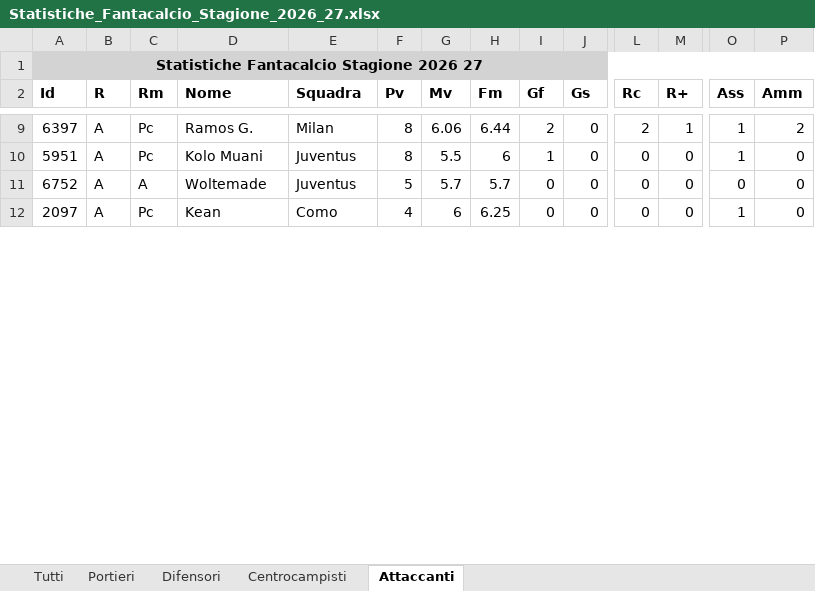
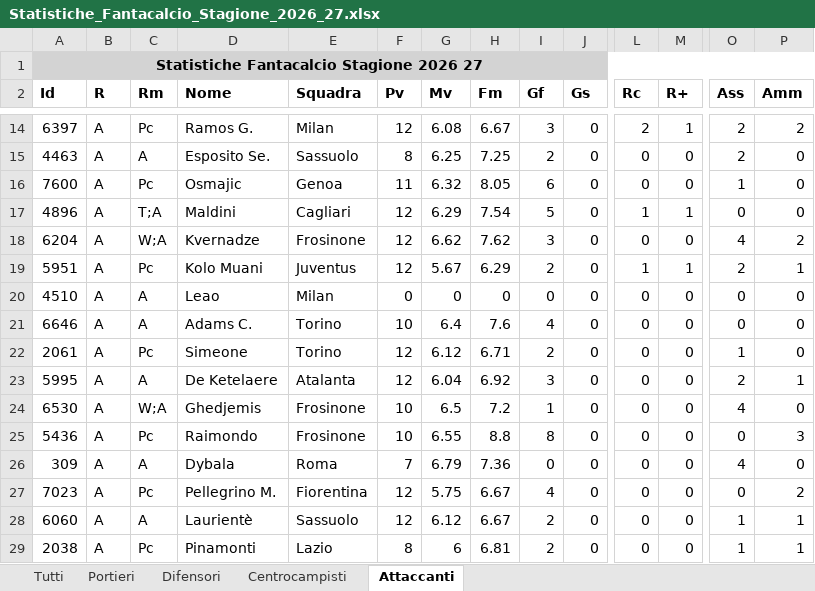
Before and after one commit to dramaticsquare/fanta-predictor, an Excel workbook: statistiche/Statistiche_Fantacalcio_Stagione_2026_27.xlsx, sheet Attaccanti, drawn as a sheet; only a part is shown, gaps mark what is left out; the shorter side is filled out with more unchanged rows; values as stored, in another font and other column widths than the file's, no borders; addresses are those after the commit; rows hold the shown columns only; the diff covers the shown part only; the diff names each change by its address in the sheet, - before the commit and + after, or states it on an @@ line.

```diff
--- a/statistiche/Statistiche_Fantacalcio_Stagione_2026_27.xlsx (sheet Attaccanti)
+++ b/statistiche/Statistiche_Fantacalcio_Stagione_2026_27.xlsx (sheet Attaccanti)
-F14 (Pv): 8
+F14 (Pv): 12
-G14 (Mv): 6.06
+G14 (Mv): 6.08
-H14 (Fm): 6.44
+H14 (Fm): 6.67
-I14 (Gf): 2
+I14 (Gf): 3
-O14 (Ass): 1
+O14 (Ass): 2
+row 15: 4463 | A | A | Esposito Se. | Sassuolo | 8 | 6.25 | 7.25 | 2 | 0 | 0 | 0 | 2 | 0
+row 16: 7600 | A | Pc | Osmajic | Genoa | 11 | 6.32 | 8.05 | 6 | 0 | 0 | 0 | 1 | 0
+row 17: 4896 | A | T;A | Maldini | Cagliari | 12 | 6.29 | 7.54 | 5 | 0 | 1 | 1 | 0 | 0
+row 18: 6204 | A | W;A | Kvernadze | Frosinone | 12 | 6.62 | 7.62 | 3 | 0 | 0 | 0 | 4 | 2
-F19 (Pv): 8
+F19 (Pv): 12
-G19 (Mv): 5.5
+G19 (Mv): 5.67
-H19 (Fm): 6
+H19 (Fm): 6.29
-I19 (Gf): 1
+I19 (Gf): 2
-L19 (Rc): 0
+L19 (Rc): 1
-M19 (R+): 0
+M19 (R+): 1
-O19 (Ass): 1
+O19 (Ass): 2
-P19 (Amm): 0
+P19 (Amm): 1
-A20 (Id): 6752
+A20 (Id): 4510
-D20 (Nome): Woltemade
+D20 (Nome): Leao
-E20 (Squadra): Juventus
+E20 (Squadra): Milan
-F20 (Pv): 5
+F20 (Pv): 0
-G20 (Mv): 5.7
+G20 (Mv): 0
-H20 (Fm): 5.7
+H20 (Fm): 0
+row 21: 6646 | A | A | Adams C. | Torino | 10 | 6.4 | 7.6 | 4 | 0 | 0 | 0 | 0 | 0
+row 22: 2061 | A | Pc | Simeone | Torino | 12 | 6.12 | 6.71 | 2 | 0 | 0 | 0 | 1 | 0
+row 23: 5995 | A | A | De Ketelaere | Atalanta | 12 | 6.04 | 6.92 | 3 | 0 | 0 | 0 | 2 | 1
+row 24: 6530 | A | W;A | Ghedjemis | Frosinone | 10 | 6.5 | 7.2 | 1 | 0 | 0 | 0 | 4 | 0
+row 25: 5436 | A | Pc | Raimondo | Frosinone | 10 | 6.55 | 8.8 | 8 | 0 | 0 | 0 | 0 | 3
+row 26: 309 | A | A | Dybala | Roma | 7 | 6.79 | 7.36 | 0 | 0 | 0 | 0 | 4 | 0
+row 27: 7023 | A | Pc | Pellegrino M. | Fiorentina | 12 | 5.75 | 6.67 | 4 | 0 | 0 | 0 | 0 | 2
+row 28: 6060 | A | A | Laurientè | Sassuolo | 12 | 6.12 | 6.67 | 2 | 0 | 0 | 0 | 1 | 1
+row 29: 2038 | A | Pc | Pinamonti | Lazio | 8 | 6 | 6.81 | 2 | 0 | 0 | 0 | 1 | 1
```
Also changed, not shown: 26 added rows, 38 removed rows, 6 moved rows and 161 edited cells elsewhere in this sheet, sheet Tutti, sheet Centrocampisti, sheet Difensori, sheet Portieri.
